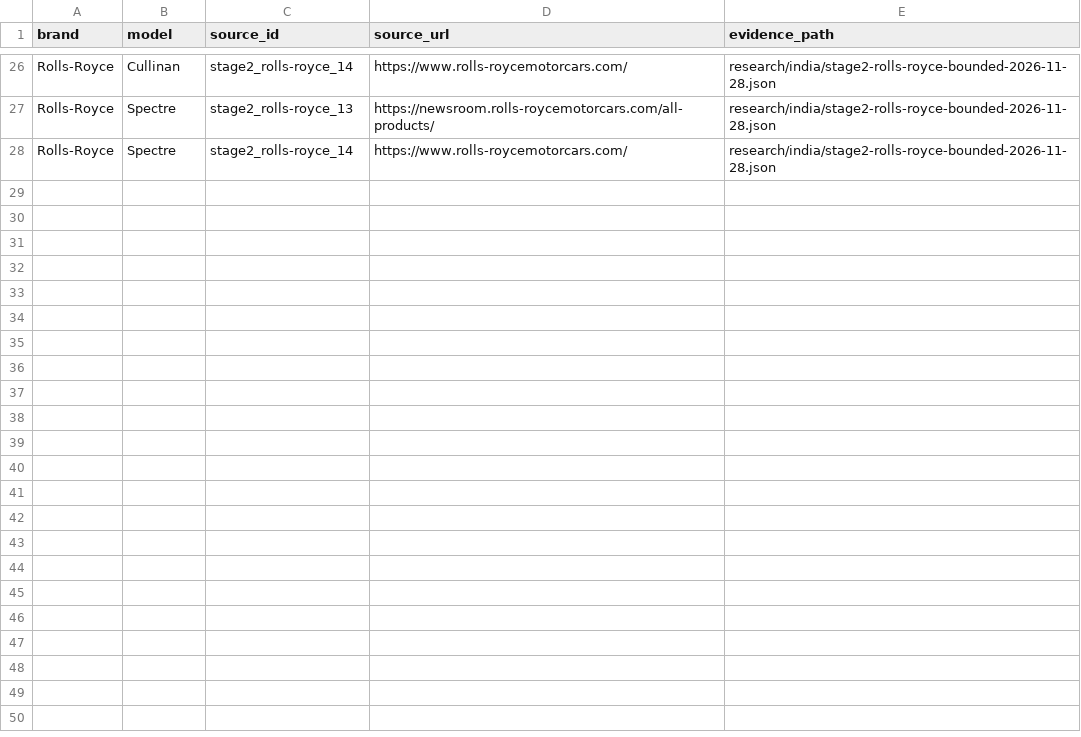
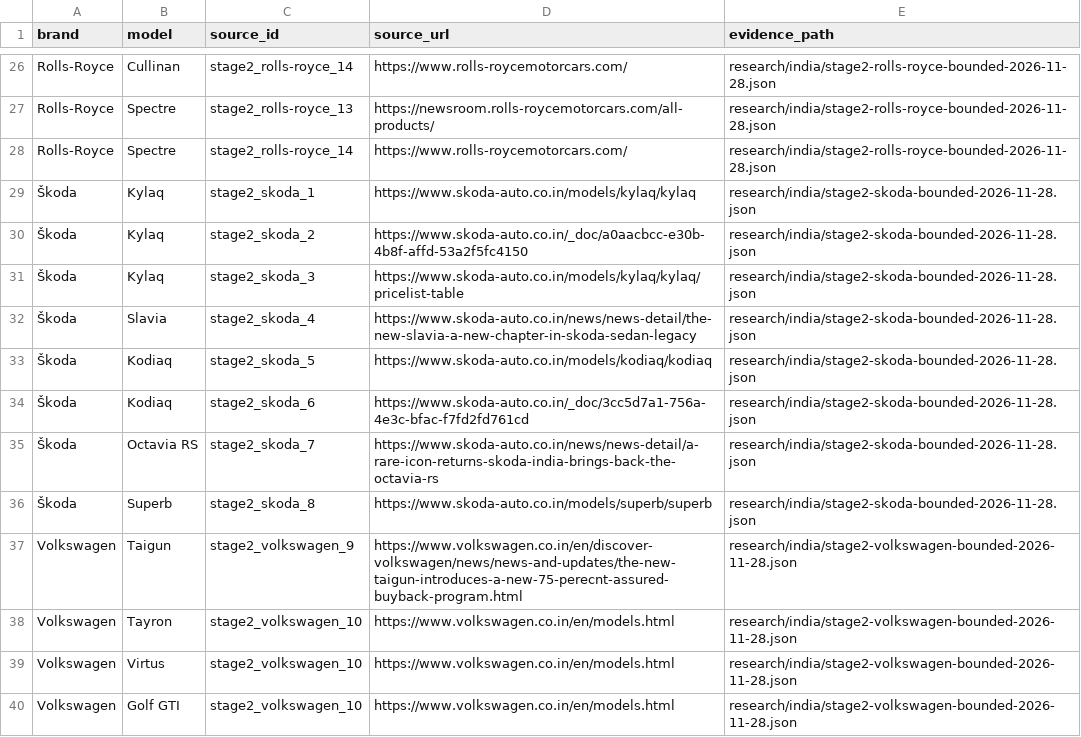
Before and after one commit to itrunks/motivo, a CSV file: research/india/stage2-source-crosswalk.csv, drawn as a sheet; only a part is shown, gaps mark what is left out.

Commit message:
Extend Stage 2 source lineage for Skoda and Volkswagen

```diff
--- a/research/india/stage2-source-crosswalk.csv
+++ b/research/india/stage2-source-crosswalk.csv
@@ -28 +28,13 @@ brand,model,source_id,source_url,evidence_path
 "Rolls-Royce","Spectre","stage2_rolls-royce_14","https://www.rolls-roycemotorcars.com/","research/india/stage2-rolls-royce-bounded-2026-11-28.json"
+"Škoda","Kylaq","stage2_skoda_1","https://www.skoda-auto.co.in/models/kylaq/kylaq","research/india/stage2-skoda-bounded-2026-11-28.json"
+"Škoda","Kylaq","stage2_skoda_2","https://www.skoda-auto.co.in/_doc/a0aacbcc-e30b-4b8f-affd-53a2f5fc4150","research/india/stage2-skoda-bounded-2026-11-28.json"
+"Škoda","Kylaq","stage2_skoda_3","https://www.skoda-auto.co.in/models/kylaq/kylaq/pricelist-table","research/india/stage2-skoda-bounded-2026-11-28.json"
+"Škoda","Slavia","stage2_skoda_4","https://www.skoda-auto.co.in/news/news-detail/the-new-slavia-a-new-chapter-in-skoda-sedan-legacy","research/india/stage2-skoda-bounded-2026-11-28.json"
+"Škoda","Kodiaq","stage2_skoda_5","https://www.skoda-auto.co.in/models/kodiaq/kodiaq","research/india/stage2-skoda-bounded-2026-11-28.json"
+"Škoda","Kodiaq","stage2_skoda_6","https://www.skoda-auto.co.in/_doc/3cc5d7a1-756a-4e3c-bfac-f7fd2fd761cd","research/india/stage2-skoda-bounded-2026-11-28.json"
+"Škoda","Octavia RS","stage2_skoda_7","https://www.skoda-auto.co.in/news/news-detail/a-rare-icon-returns-skoda-india-brings-back-the-octavia-rs","research/india/stage2-skoda-bounded-2026-11-28.json"
+"Škoda","Superb","stage2_skoda_8","https://www.skoda-auto.co.in/models/superb/superb","research/india/stage2-skoda-bounded-2026-11-28.json"
+"Volkswagen","Taigun","stage2_volkswagen_9","https://www.volkswagen.co.in/en/discover-volkswagen/news/news-and-updates/the-new-taigun-introduces-a-new-75-perecnt-assured-buyback-program.html","research/india/stage2-volkswagen-bounded-2026-11-28.json"
+"Volkswagen","Tayron","stage2_volkswagen_10","https://www.volkswagen.co.in/en/models.html","research/india/stage2-volkswagen-bounded-2026-11-28.json"
+"Volkswagen","Virtus","stage2_volkswagen_10","https://www.volkswagen.co.in/en/models.html","research/india/stage2-volkswagen-bounded-2026-11-28.json"
+"Volkswagen","Golf GTI","stage2_volkswagen_10","https://www.volkswagen.co.in/en/models.html","research/india/stage2-volkswagen-bounded-2026-11-28.json"
```
